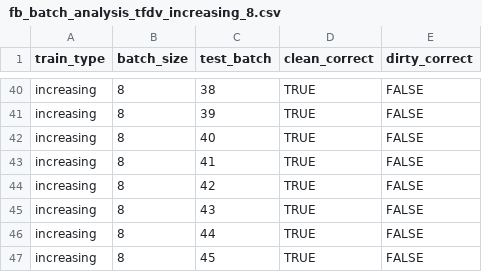
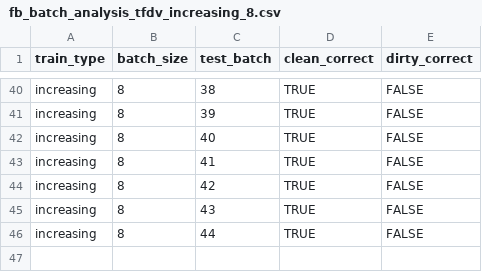
Before and after one commit to zivschwartz/Data-Quality-Validation-Pipeline, a CSV file: fb_batch_analysis_tfdv_increasing_8.csv, drawn as a sheet; only a part is shown, gaps mark what is left out; the diff names each change by its address in the sheet, - before the commit and + after, or states it on an @@ line.

Commit message:
batch 8 increasing

```diff
--- a/fb_batch_analysis_tfdv_increasing_8.csv
+++ b/fb_batch_analysis_tfdv_increasing_8.csv
-row 47: increasing | 8 | 45 | TRUE | FALSE
```
